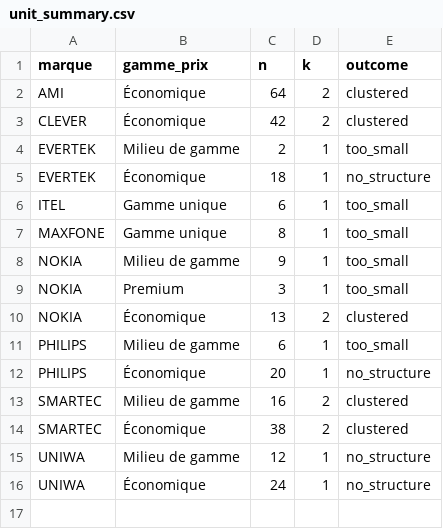
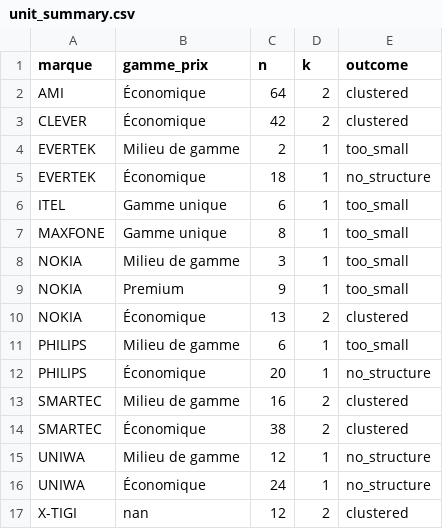
Before and after one commit to Fedi-Jouili/Suivi-Hebdomadaire-des-Valorisations-H-doniques-des-Produits-High-Tech-sur-Mytek, a CSV file: models/telephones_portables/unit_summary.csv, drawn as a sheet.

```diff
--- a/models/telephones_portables/unit_summary.csv
+++ b/models/telephones_portables/unit_summary.csv
@@ -7,4 +7,4 @@ ITEL,Gamme unique,6,1,too_small
 MAXFONE,Gamme unique,8,1,too_small
-NOKIA,Milieu de gamme,9,1,too_small
-NOKIA,Premium,3,1,too_small
+NOKIA,Milieu de gamme,3,1,too_small
+NOKIA,Premium,9,1,too_small
 NOKIA,Économique,13,2,clustered
@@ -16 +16,2 @@ UNIWA,Milieu de gamme,12,1,no_structure
 UNIWA,Économique,24,1,no_structure
+X-TIGI,nan,12,2,clustered
```
Also changed, not shown: models/pc_portables/coefficients.csv, models/pc_portables/pooled_labeled.csv, 56 other files.
